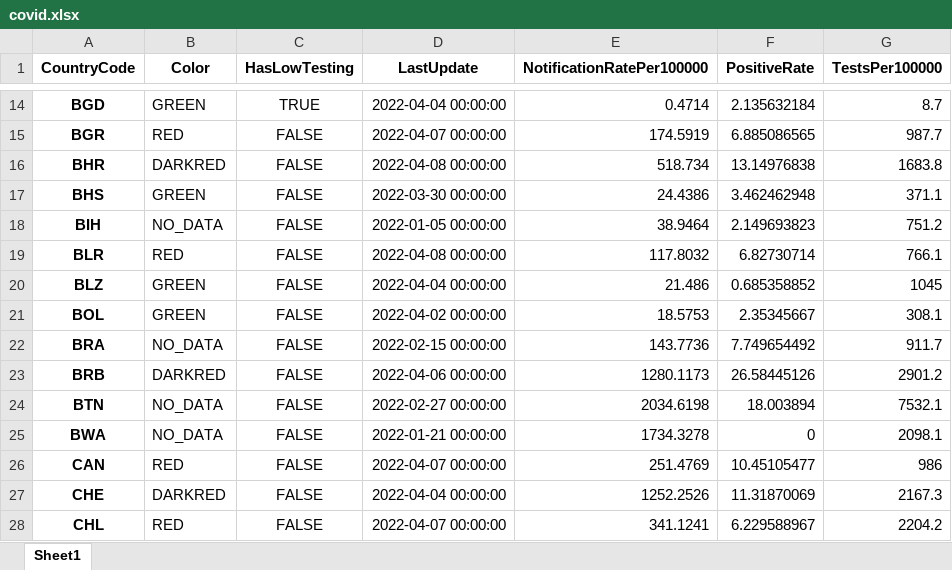
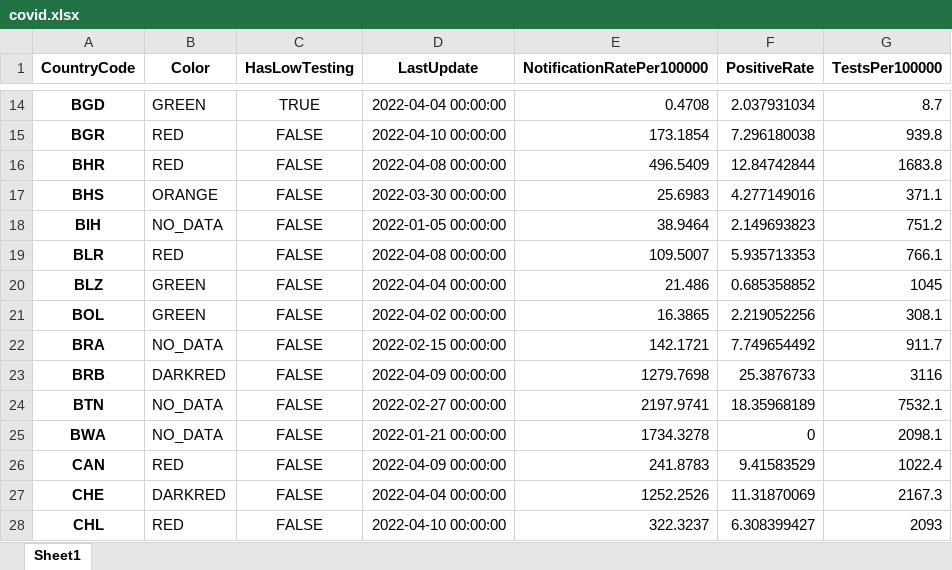
Before and after one commit to GuillaumeDerval/ecdc_covid_worldmap, an Excel workbook: covid.xlsx, sheet Sheet1, drawn as a sheet; only a part is shown, gaps mark what is left out; values as stored, in another font and other column widths than the file's, no borders; the diff covers the shown part only; the diff names each change by its address in the sheet, - before the commit and + after, or states it on an @@ line.

```diff
--- a/covid.xlsx (sheet Sheet1)
+++ b/covid.xlsx (sheet Sheet1)
-E14 (NotificationRatePer100000): 0.4714
+E14 (NotificationRatePer100000): 0.4708
-F14 (PositiveRate): 2.135632184
+F14 (PositiveRate): 2.037931034
-D15 (LastUpdate): 2022-04-07 00:00:00
+D15 (LastUpdate): 2022-04-10 00:00:00
-E15 (NotificationRatePer100000): 174.5919
+E15 (NotificationRatePer100000): 173.1854
-F15 (PositiveRate): 6.885086565
+F15 (PositiveRate): 7.296180038
-G15 (TestsPer100000): 987.7
+G15 (TestsPer100000): 939.8
-B16 (Color): DARKRED
+B16 (Color): RED
-E16 (NotificationRatePer100000): 518.734
+E16 (NotificationRatePer100000): 496.5409
-F16 (PositiveRate): 13.14976838
+F16 (PositiveRate): 12.84742844
-B17 (Color): GREEN
+B17 (Color): ORANGE
-E17 (NotificationRatePer100000): 24.4386
+E17 (NotificationRatePer100000): 25.6983
-F17 (PositiveRate): 3.462462948
+F17 (PositiveRate): 4.277149016
-E19 (NotificationRatePer100000): 117.8032
+E19 (NotificationRatePer100000): 109.5007
-F19 (PositiveRate): 6.82730714
+F19 (PositiveRate): 5.935713353
-E21 (NotificationRatePer100000): 18.5753
+E21 (NotificationRatePer100000): 16.3865
-F21 (PositiveRate): 2.35345667
+F21 (PositiveRate): 2.219052256
-E22 (NotificationRatePer100000): 143.7736
+E22 (NotificationRatePer100000): 142.1721
-D23 (LastUpdate): 2022-04-06 00:00:00
+D23 (LastUpdate): 2022-04-09 00:00:00
-E23 (NotificationRatePer100000): 1280.1173
+E23 (NotificationRatePer100000): 1279.7698
-F23 (PositiveRate): 26.58445126
+F23 (PositiveRate): 25.3876733
-G23 (TestsPer100000): 2901.2
+G23 (TestsPer100000): 3116
-E24 (NotificationRatePer100000): 2034.6198
+E24 (NotificationRatePer100000): 2197.9741
-F24 (PositiveRate): 18.003894
+F24 (PositiveRate): 18.35968189
-D26 (LastUpdate): 2022-04-07 00:00:00
+D26 (LastUpdate): 2022-04-09 00:00:00
-E26 (NotificationRatePer100000): 251.4769
+E26 (NotificationRatePer100000): 241.8783
-F26 (PositiveRate): 10.45105477
+F26 (PositiveRate): 9.41583529
-G26 (TestsPer100000): 986
+G26 (TestsPer100000): 1022.4
-D28 (LastUpdate): 2022-04-07 00:00:00
+D28 (LastUpdate): 2022-04-10 00:00:00
-E28 (NotificationRatePer100000): 341.1241
+E28 (NotificationRatePer100000): 322.3237
-F28 (PositiveRate): 6.229588967
+F28 (PositiveRate): 6.308399427
-G28 (TestsPer100000): 2204.2
+G28 (TestsPer100000): 2093
```
Also changed, not shown: 1 added row and 303 edited cells elsewhere in this sheet, 2 other files.
